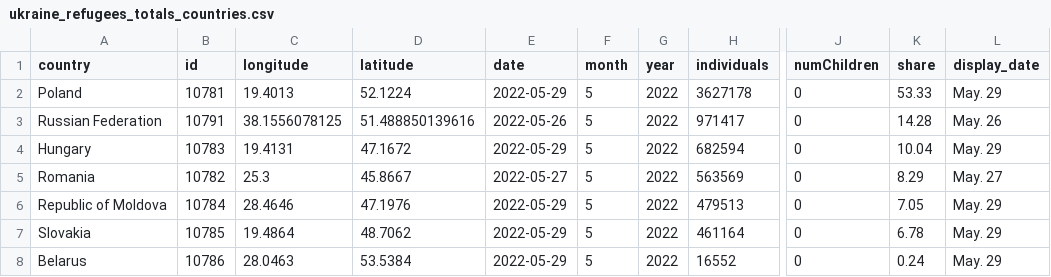
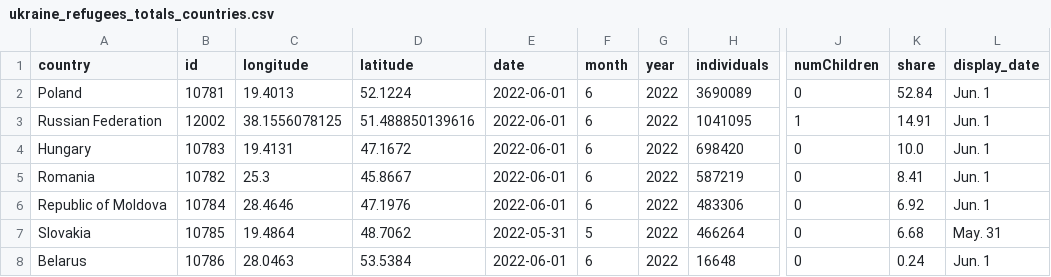
Before and after one commit to gridviz/ukraine-refugees, a CSV file: data/processed/ukraine_refugees_totals_countries.csv, drawn as a sheet; only a part is shown, gaps mark what is left out; the diff names each change by its address in the sheet, - before the commit and + after, or states it on an @@ line.

```diff
--- a/data/processed/ukraine_refugees_totals_countries.csv
+++ b/data/processed/ukraine_refugees_totals_countries.csv
-E2 (date): 2022-05-29
+E2 (date): 2022-06-01
-F2:F6 (month): 5
+F2:F6 (month): 6
-H2 (individuals): 3627178
+H2 (individuals): 3690089
-K2 (share): 53.33
+K2 (share): 52.84
-L2 (display_date): May. 29
+L2 (display_date): Jun. 1
-B3 (id): 10791
+B3 (id): 12002
-E3 (date): 2022-05-26
+E3 (date): 2022-06-01
-H3 (individuals): 971417
+H3 (individuals): 1041095
-J3 (numChildren): 0
+J3 (numChildren): 1
-K3 (share): 14.28
+K3 (share): 14.91
-L3 (display_date): May. 26
+L3 (display_date): Jun. 1
-E4 (date): 2022-05-29
+E4 (date): 2022-06-01
-H4 (individuals): 682594
+H4 (individuals): 698420
-K4 (share): 10.04
+K4 (share): 10.0
-L4 (display_date): May. 29
+L4 (display_date): Jun. 1
-E5 (date): 2022-05-27
+E5 (date): 2022-06-01
-H5 (individuals): 563569
+H5 (individuals): 587219
-K5 (share): 8.29
+K5 (share): 8.41
-L5 (display_date): May. 27
+L5 (display_date): Jun. 1
-E6 (date): 2022-05-29
+E6 (date): 2022-06-01
-H6 (individuals): 479513
+H6 (individuals): 483306
-K6 (share): 7.05
+K6 (share): 6.92
-L6 (display_date): May. 29
+L6 (display_date): Jun. 1
-E7 (date): 2022-05-29
+E7 (date): 2022-05-31
-H7 (individuals): 461164
+H7 (individuals): 466264
-K7 (share): 6.78
+K7 (share): 6.68
-L7 (display_date): May. 29
+L7 (display_date): May. 31
-E8 (date): 2022-05-29
+E8 (date): 2022-06-01
-F8 (month): 5
+F8 (month): 6
-H8 (individuals): 16552
+H8 (individuals): 16648
-L8 (display_date): May. 29
+L8 (display_date): Jun. 1
```
Also changed, not shown: data/processed/ukraine_refugees_totals_timeseries.csv.
